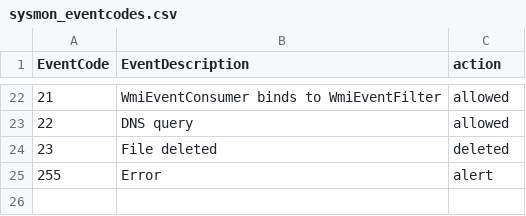
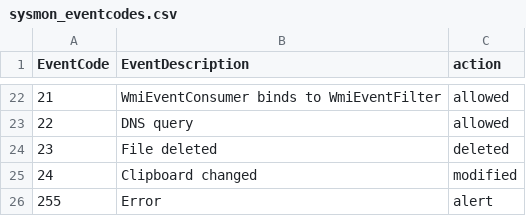
Before and after one commit to maketsi/TA-TC-Sysmon, a CSV file: lookups/sysmon_eventcodes.csv, drawn as a sheet; only a part is shown, gaps mark what is left out.

Commit message:
Updates for Sysmon 12.0: added support for ClipboardChange event. Added tc_sysmon_last_state macro (= last state by host) to improve over tc_sysmon_state_changed macro.

```diff
--- a/lookups/sysmon_eventcodes.csv
+++ b/lookups/sysmon_eventcodes.csv
@@ -24,2 +24,3 @@ EventCode,EventDescription,action
 23,"File deleted",deleted
+24,"Clipboard changed",modified
 255,"Error",alert
```
Also changed, not shown: 3 other files.
